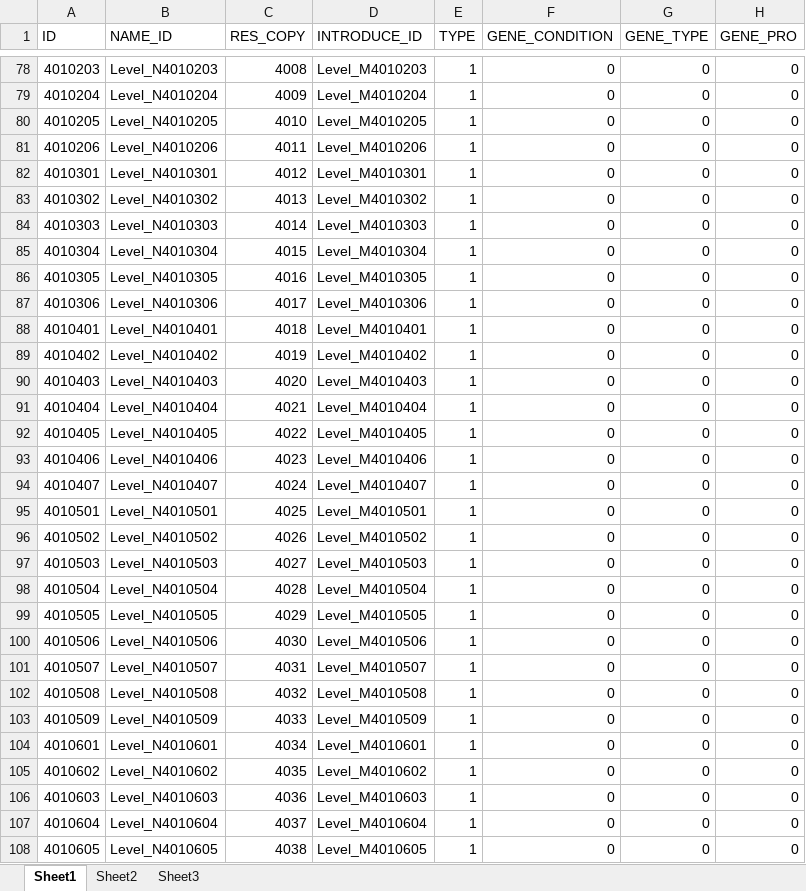
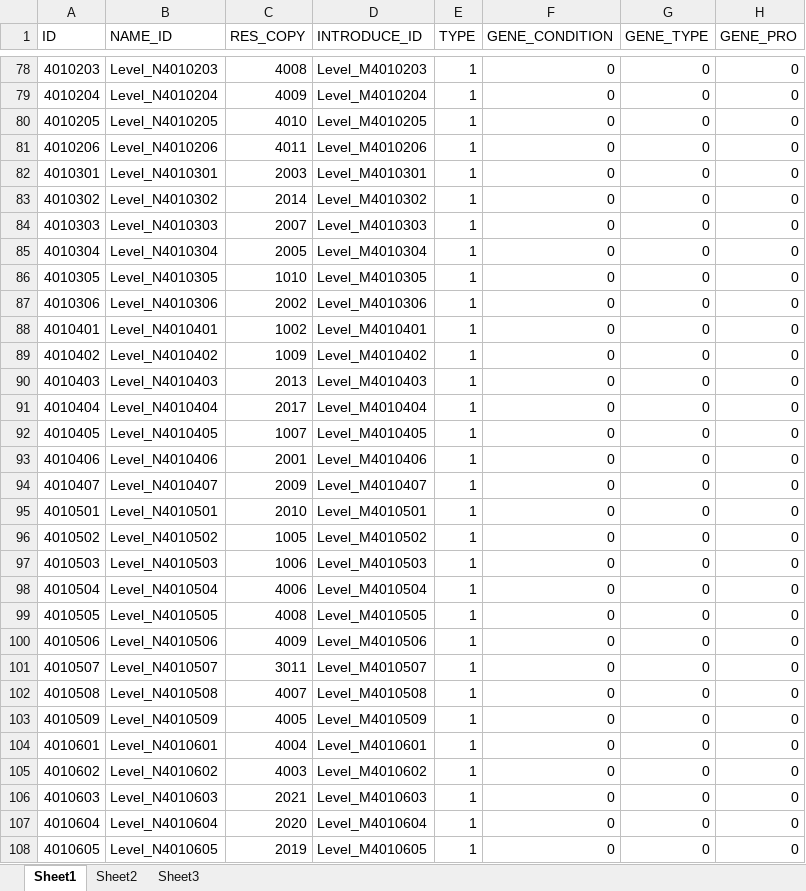
Before and after one commit to sijin1992/PL3, an Excel workbook: Design/Checkpoint.xlsm, sheet Sheet1, drawn as a sheet; only a part is shown, gaps mark what is left out; values as stored, in another font and other column widths than the file's, no cell formats; charts and pictures and conditional formats and table styles not drawn; the diff covers the shown part only; the diff names each change by its address in the sheet, - before the commit and + after, or states it on an @@ line.

```diff
--- a/Design/Checkpoint.xlsm (sheet Sheet1)
+++ b/Design/Checkpoint.xlsm (sheet Sheet1)
-C82 (RES_COPY): 4012
+C82 (RES_COPY): 2003
-C83 (RES_COPY): 4013
+C83 (RES_COPY): 2014
-C84 (RES_COPY): 4014
+C84 (RES_COPY): 2007
-C85 (RES_COPY): 4015
+C85 (RES_COPY): 2005
-C86 (RES_COPY): 4016
+C86 (RES_COPY): 1010
-C87 (RES_COPY): 4017
+C87 (RES_COPY): 2002
-C88 (RES_COPY): 4018
+C88 (RES_COPY): 1002
-C89 (RES_COPY): 4019
+C89 (RES_COPY): 1009
-C90 (RES_COPY): 4020
+C90 (RES_COPY): 2013
-C91 (RES_COPY): 4021
+C91 (RES_COPY): 2017
-C92 (RES_COPY): 4022
+C92 (RES_COPY): 1007
-C93 (RES_COPY): 4023
+C93 (RES_COPY): 2001
-C94 (RES_COPY): 4024
+C94 (RES_COPY): 2009
-C95 (RES_COPY): 4025
+C95 (RES_COPY): 2010
-C96 (RES_COPY): 4026
+C96 (RES_COPY): 1005
-C97 (RES_COPY): 4027
+C97 (RES_COPY): 1006
-C98 (RES_COPY): 4028
+C98 (RES_COPY): 4006
-C99 (RES_COPY): 4029
+C99 (RES_COPY): 4008
-C100 (RES_COPY): 4030
+C100 (RES_COPY): 4009
-C101 (RES_COPY): 4031
+C101 (RES_COPY): 3011
-C102 (RES_COPY): 4032
+C102 (RES_COPY): 4007
-C103 (RES_COPY): 4033
+C103 (RES_COPY): 4005
-C104 (RES_COPY): 4034
+C104 (RES_COPY): 4004
-C105 (RES_COPY): 4035
+C105 (RES_COPY): 4003
-C106 (RES_COPY): 4036
+C106 (RES_COPY): 2021
-C107 (RES_COPY): 4037
+C107 (RES_COPY): 2020
-C108 (RES_COPY): 4038
+C108 (RES_COPY): 2019
```
Also changed, not shown: 217 edited cells elsewhere in this sheet, cell formats, charts or pictures, 3 other files.
